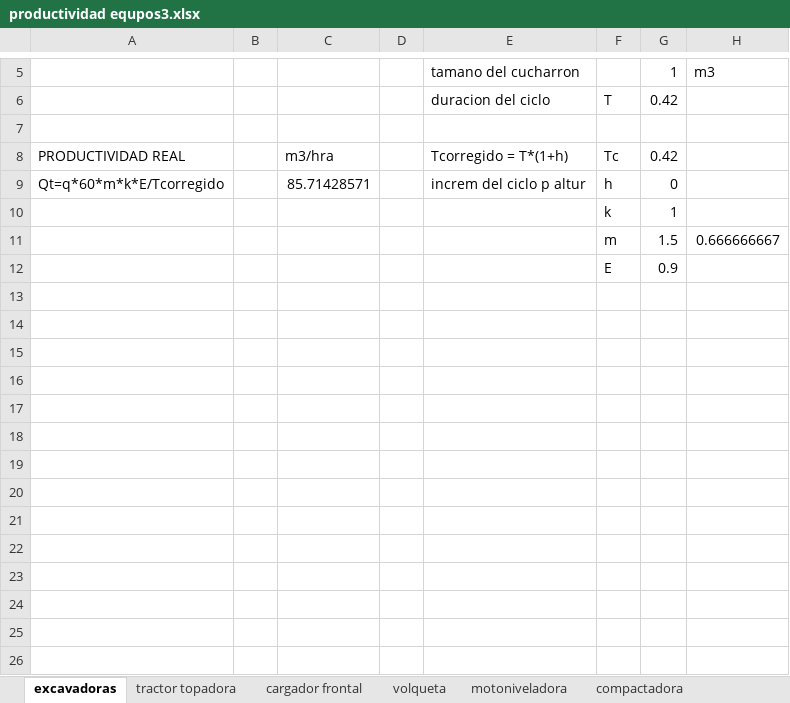
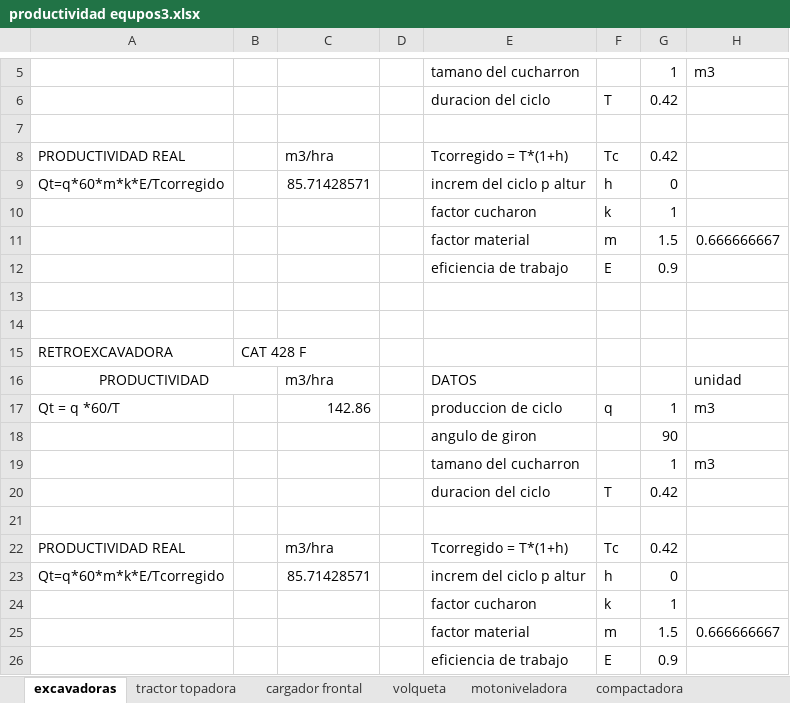
Before and after one commit to loreleysmithsr/tesis, an Excel workbook: productividad equpos3.xlsx, sheet excavadoras, drawn as a sheet; only a part is shown, gaps mark what is left out; values as stored, in another font and other column widths than the file's, no borders; the diff names each change by its address in the sheet, - before the commit and + after, or states it on an @@ line.

```diff
--- a/productividad equpos3.xlsx (sheet excavadoras)
+++ b/productividad equpos3.xlsx (sheet excavadoras)
-E10: (empty)
+E10: factor cucharon
-E11: (empty)
+E11: factor material
-E12: (empty)
+E12: eficiencia de trabajo
+row 13: (empty)
+row 14: (empty)
+row 15: RETROEXCAVADORA | CAT 428 F
+row 16: PRODUCTIVIDAD |  | m3/hra |  | DATOS |  |  | unidad
+row 17: Qt = q *60/T |  | 142.86 |  | produccion de ciclo | q | 1 | m3
+row 18:  |  |  |  | angulo de giron |  | 90
+row 19:  |  |  |  | tamano del cucharron |  | 1 | m3
+row 20:  |  |  |  | duracion del ciclo | T | 0.42
+row 21: (empty)
+row 22: PRODUCTIVIDAD REAL |  | m3/hra |  | Tcorregido = T*(1+h) | Tc | 0.42
+row 23: Qt=q*60*m*k*E/Tcorregido |  | 85.71428571 |  | increm del ciclo p altur | h | 0
+row 24:  |  |  |  | factor cucharon | k | 1
+row 25:  |  |  |  | factor material | m | 1.5 | 0.666666667
+row 26:  |  |  |  | eficiencia de trabajo | E | 0.9
```
Also changed, not shown: sheet volqueta, sheet motoniveladora, sheet compactadora, calculo maquinaria items.xlsx.
